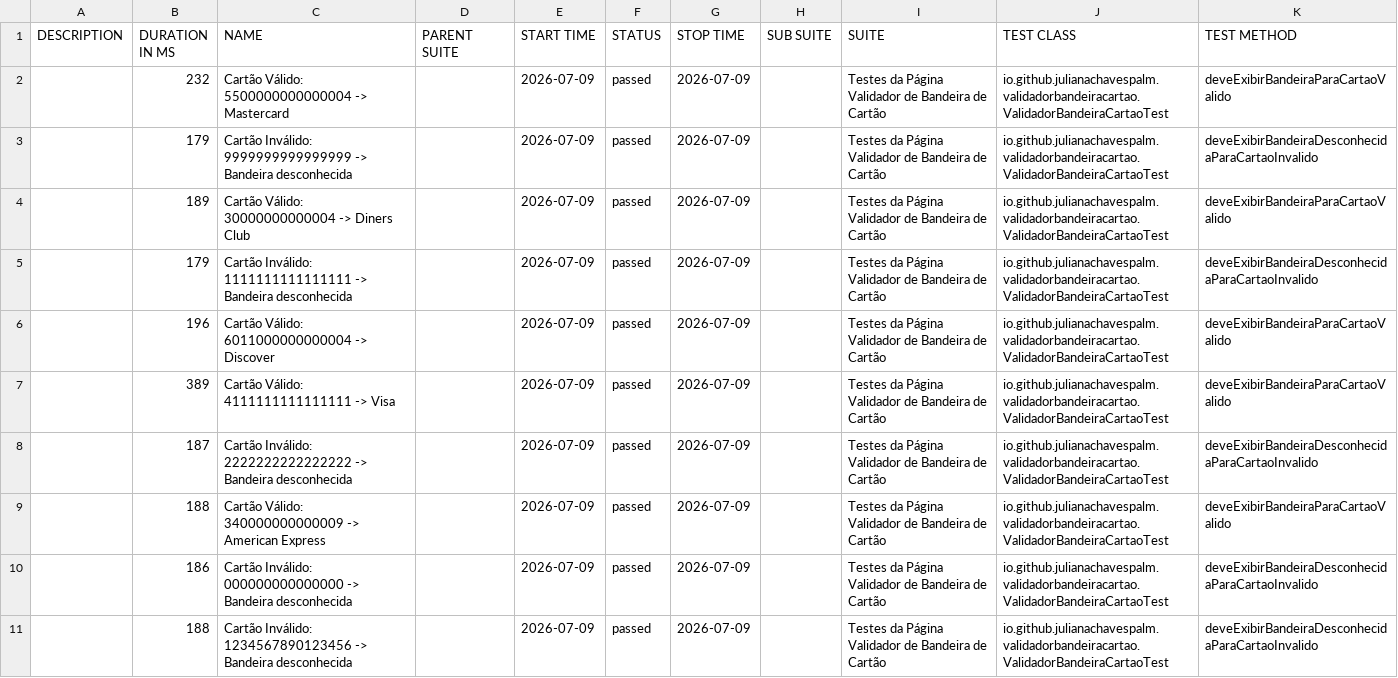
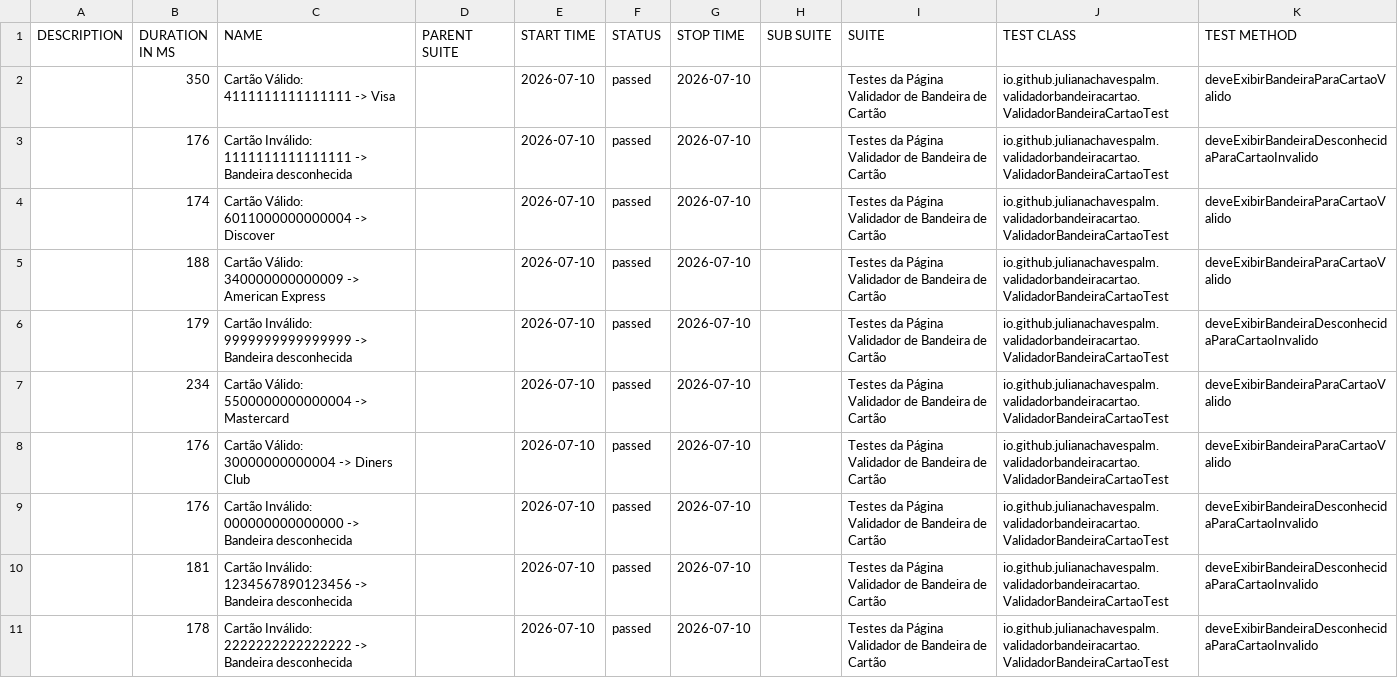
Before and after one commit to julianachavespalm/validadorbandeiracartao, a CSV file: data/suites.csv, drawn as a sheet.

```diff
--- a/data/suites.csv
+++ b/data/suites.csv
@@ -1,11 +1,11 @@
 "DESCRIPTION","DURATION IN MS","NAME","PARENT SUITE","START TIME","STATUS","STOP TIME","SUB SUITE","SUITE","TEST CLASS","TEST METHOD"
-"","232","Cartão Válido: 5500000000000004 -> Mastercard","","2026-07-09","passed","2026-07-09","","Testes da Página Validador de Bandeira de Cartão","io.github.julianachavespalm.validadorbandeiracartao.ValidadorBandeiraCartaoTest","deveExibirBandeiraParaCartaoValido"
-"","179","Cartão Inválido: 9999999999999999 -> Bandeira desconhecida","","2026-07-09","passed","2026-07-09","","Testes da Página Validador de Bandeira de Cartão","io.github.julianachavespalm.validadorbandeiracartao.ValidadorBandeiraCartaoTest","deveExibirBandeiraDesconhecidaParaCartaoInvalido"
-"","189","Cartão Válido: 30000000000004 -> Diners Club","","2026-07-09","passed","2026-07-09","","Testes da Página Validador de Bandeira de Cartão","io.github.julianachavespalm.validadorbandeiracartao.ValidadorBandeiraCartaoTest","deveExibirBandeiraParaCartaoValido"
-"","179","Cartão Inválido: 1111111111111111 -> Bandeira desconhecida","","2026-07-09","passed","2026-07-09","","Testes da Página Validador de Bandeira de Cartão","io.github.julianachavespalm.validadorbandeiracartao.ValidadorBandeiraCartaoTest","deveExibirBandeiraDesconhecidaParaCartaoInvalido"
-"","196","Cartão Válido: 6011000000000004 -> Discover","","2026-07-09","passed","2026-07-09","","Testes da Página Validador de Bandeira de Cartão","io.github.julianachavespalm.validadorbandeiracartao.ValidadorBandeiraCartaoTest","deveExibirBandeiraParaCartaoValido"
-"","389","Cartão Válido: 4111111111111111 -> Visa","","2026-07-09","passed","2026-07-09","","Testes da Página Validador de Bandeira de Cartão","io.github.julianachavespalm.validadorbandeiracartao.ValidadorBandeiraCartaoTest","deveExibirBandeiraParaCartaoValido"
-"","187","Cartão Inválido: 2222222222222222 -> Bandeira desconhecida","","2026-07-09","passed","2026-07-09","","Testes da Página Validador de Bandeira de Cartão","io.github.julianachavespalm.validadorbandeiracartao.ValidadorBandeiraCartaoTest","deveExibirBandeiraDesconhecidaParaCartaoInvalido"
-"","188","Cartão Válido: 340000000000009 -> American Express","","2026-07-09","passed","2026-07-09","","Testes da Página Validador de Bandeira de Cartão","io.github.julianachavespalm.validadorbandeiracartao.ValidadorBandeiraCartaoTest","deveExibirBandeiraParaCartaoValido"
-"","186","Cartão Inválido: 000000000000000 -> Bandeira desconhecida","","2026-07-09","passed","2026-07-09","","Testes da Página Validador de Bandeira de Cartão","io.github.julianachavespalm.validadorbandeiracartao.ValidadorBandeiraCartaoTest","deveExibirBandeiraDesconhecidaParaCartaoInvalido"
-"","188","Cartão Inválido: 1234567890123456 -> Bandeira desconhecida","","2026-07-09","passed","2026-07-09","","Testes da Página Validador de Bandeira de Cartão","io.github.julianachavespalm.validadorbandeiracartao.ValidadorBandeiraCartaoTest","deveExibirBandeiraDesconhecidaParaCartaoInvalido"
+"","350","Cartão Válido: 4111111111111111 -> Visa","","2026-07-10","passed","2026-07-10","","Testes da Página Validador de Bandeira de Cartão","io.github.julianachavespalm.validadorbandeiracartao.ValidadorBandeiraCartaoTest","deveExibirBandeiraParaCartaoValido"
+"","176","Cartão Inválido: 1111111111111111 -> Bandeira desconhecida","","2026-07-10","passed","2026-07-10","","Testes da Página Validador de Bandeira de Cartão","io.github.julianachavespalm.validadorbandeiracartao.ValidadorBandeiraCartaoTest","deveExibirBandeiraDesconhecidaParaCartaoInvalido"
+"","174","Cartão Válido: 6011000000000004 -> Discover","","2026-07-10","passed","2026-07-10","","Testes da Página Validador de Bandeira de Cartão","io.github.julianachavespalm.validadorbandeiracartao.ValidadorBandeiraCartaoTest","deveExibirBandeiraParaCartaoValido"
+"","188","Cartão Válido: 340000000000009 -> American Express","","2026-07-10","passed","2026-07-10","","Testes da Página Validador de Bandeira de Cartão","io.github.julianachavespalm.validadorbandeiracartao.ValidadorBandeiraCartaoTest","deveExibirBandeiraParaCartaoValido"
+"","179","Cartão Inválido: 9999999999999999 -> Bandeira desconhecida","","2026-07-10","passed","2026-07-10","","Testes da Página Validador de Bandeira de Cartão","io.github.julianachavespalm.validadorbandeiracartao.ValidadorBandeiraCartaoTest","deveExibirBandeiraDesconhecidaParaCartaoInvalido"
+"","234","Cartão Válido: 5500000000000004 -> Mastercard","","2026-07-10","passed","2026-07-10","","Testes da Página Validador de Bandeira de Cartão","io.github.julianachavespalm.validadorbandeiracartao.ValidadorBandeiraCartaoTest","deveExibirBandeiraParaCartaoValido"
+"","176","Cartão Válido: 30000000000004 -> Diners Club","","2026-07-10","passed","2026-07-10","","Testes da Página Validador de Bandeira de Cartão","io.github.julianachavespalm.validadorbandeiracartao.ValidadorBandeiraCartaoTest","deveExibirBandeiraParaCartaoValido"
+"","176","Cartão Inválido: 000000000000000 -> Bandeira desconhecida","","2026-07-10","passed","2026-07-10","","Testes da Página Validador de Bandeira de Cartão","io.github.julianachavespalm.validadorbandeiracartao.ValidadorBandeiraCartaoTest","deveExibirBandeiraDesconhecidaParaCartaoInvalido"
+"","181","Cartão Inválido: 1234567890123456 -> Bandeira desconhecida","","2026-07-10","passed","2026-07-10","","Testes da Página Validador de Bandeira de Cartão","io.github.julianachavespalm.validadorbandeiracartao.ValidadorBandeiraCartaoTest","deveExibirBandeiraDesconhecidaParaCartaoInvalido"
+"","178","Cartão Inválido: 2222222222222222 -> Bandeira desconhecida","","2026-07-10","passed","2026-07-10","","Testes da Página Validador de Bandeira de Cartão","io.github.julianachavespalm.validadorbandeiracartao.ValidadorBandeiraCartaoTest","deveExibirBandeiraDesconhecidaParaCartaoInvalido"
```
Also changed, not shown: 41 other files.
